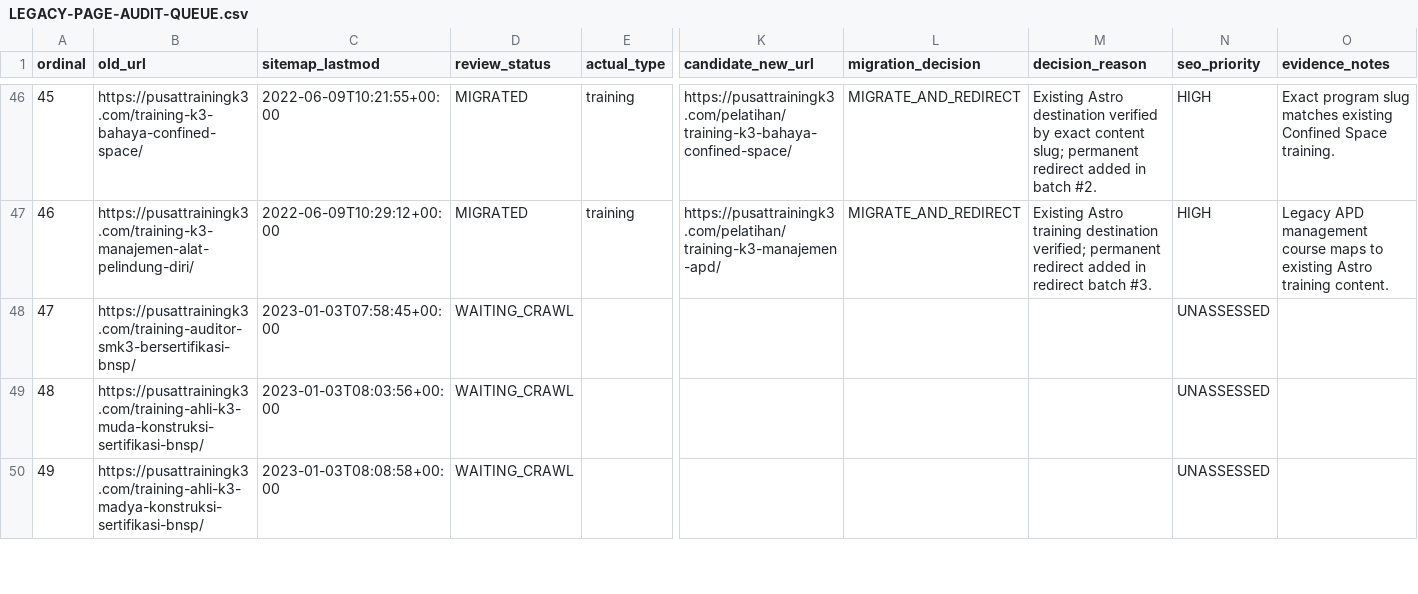
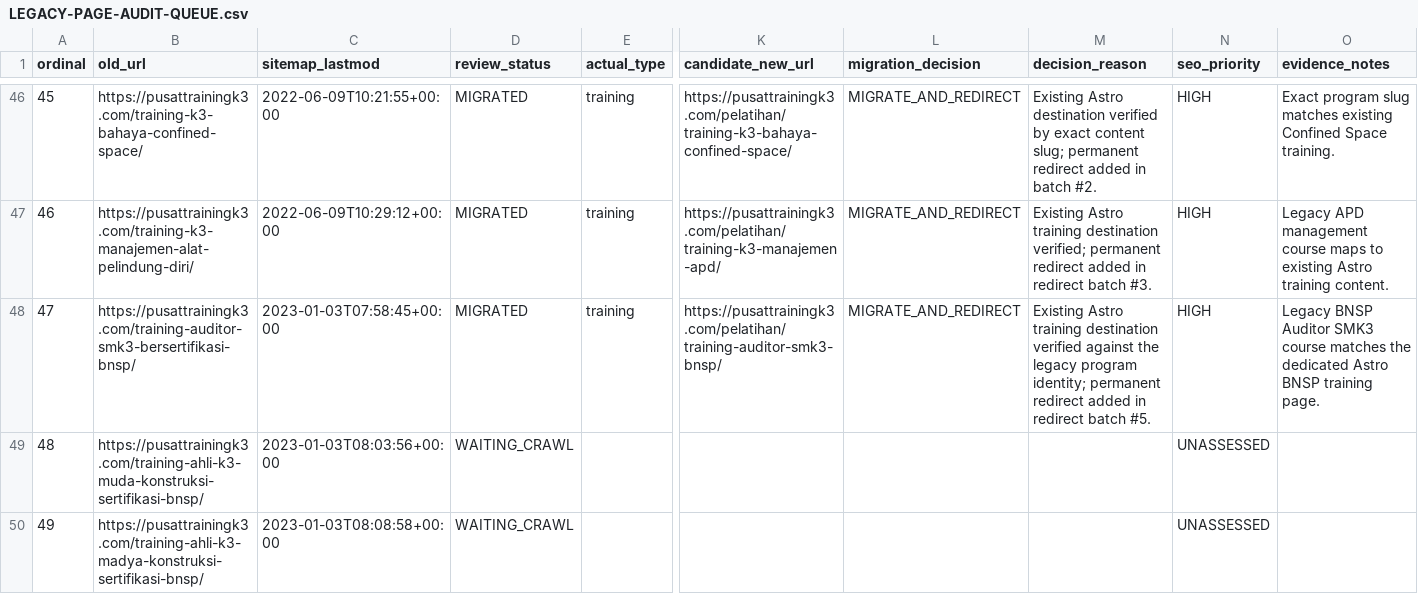
Before and after one commit to arisciwek/pusattraining, a CSV file: docs/LEGACY-PAGE-AUDIT-QUEUE.csv, drawn as a sheet; only a part is shown, gaps mark what is left out; the diff covers the shown part only; the diff names each change by its address in the sheet, - before the commit and + after, or states it on an @@ line.

Commit message:
Mark three verified training pages migrated

```diff
--- a/docs/LEGACY-PAGE-AUDIT-QUEUE.csv
+++ b/docs/LEGACY-PAGE-AUDIT-QUEUE.csv
-D48 (review_status): WAITING_CRAWL
+D48 (review_status): MIGRATED
-E48 (actual_type): (empty)
+E48 (actual_type): training
-K48 (candidate_new_url): (empty)
+K48 (candidate_new_url): https://pusattrainingk3.com/pelatihan/training-auditor-smk3-bnsp/
-L48 (migration_decision): (empty)
+L48 (migration_decision): MIGRATE_AND_REDIRECT
-M48 (decision_reason): (empty)
+M48 (decision_reason): Existing Astro training destination verified against the legacy program identity; permanent redirect added in redirect batch #5.
-N48 (seo_priority): UNASSESSED
+N48 (seo_priority): HIGH
-O48 (evidence_notes): (empty)
+O48 (evidence_notes): Legacy BNSP Auditor SMK3 course matches the dedicated Astro BNSP training page.
```
Also changed, not shown: 14 edited cells elsewhere in this file.
